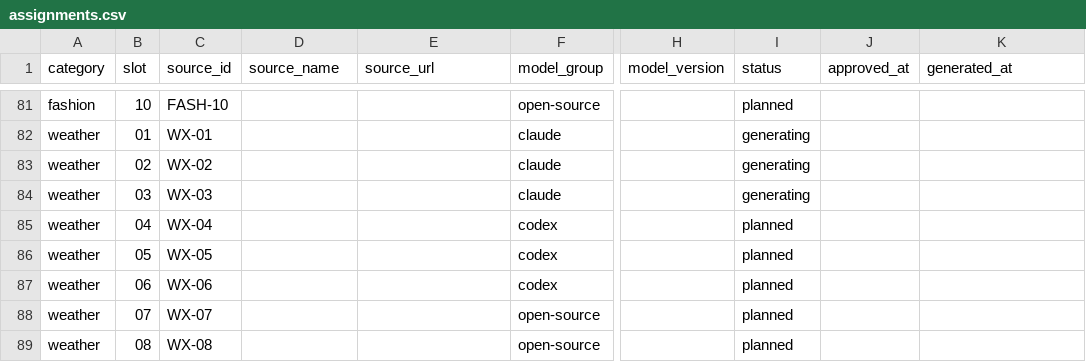
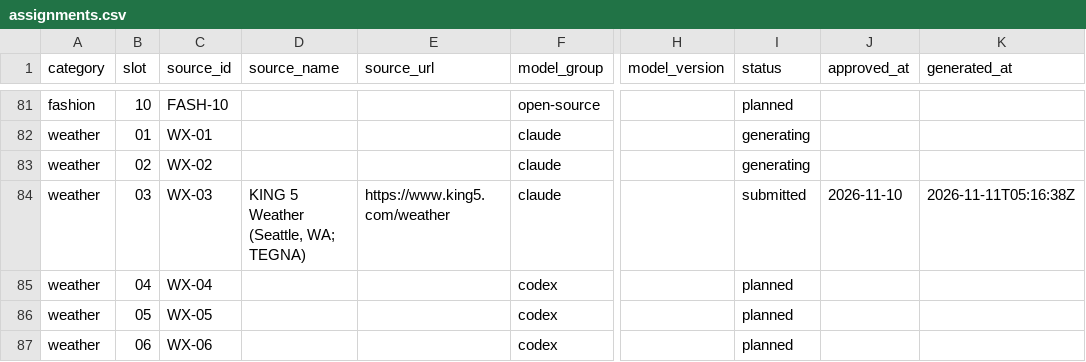
Before and after one commit to tienvu-lol/Accessibility-HCI-and-LLM-Research, a CSV file: Websites/metadata/assignments.csv, drawn as a sheet; only a part is shown, gaps mark what is left out; the shorter side is filled out with more unchanged rows; the diff names each change by its address in the sheet, - before the commit and + after, or states it on an @@ line.

Commit message:
[weather][claude][WX-03] Add replica

```diff
--- a/Websites/metadata/assignments.csv
+++ b/Websites/metadata/assignments.csv
-D84 (source_name): (empty)
+D84 (source_name): KING 5 Weather (Seattle, WA; TEGNA)
-E84 (source_url): (empty)
+E84 (source_url): https://www.king5.com/weather
-I84 (status): generating
+I84 (status): submitted
-J84 (approved_at): (empty)
+J84 (approved_at): 2026-11-10
-K84 (generated_at): (empty)
+K84 (generated_at): 2026-11-11T05:16:38Z
```
Also changed, not shown: 36 other files.
